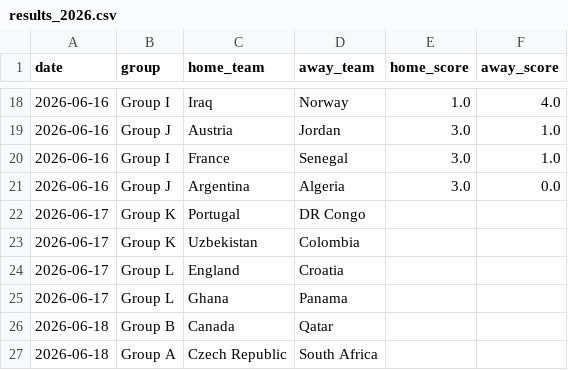
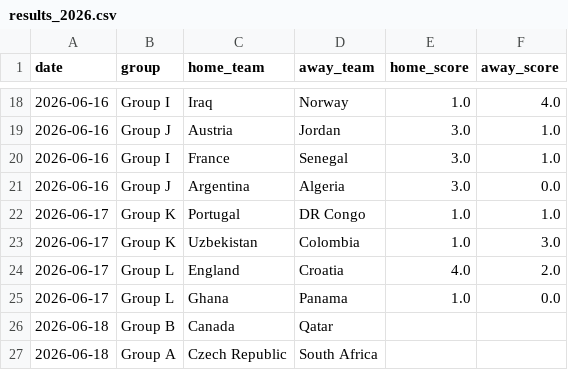
Before and after one commit to AdriBlanco0/worldcup2026-predictor, a CSV file: data/results_2026.csv, drawn as a sheet; only a part is shown, gaps mark what is left out.

```diff
--- a/data/results_2026.csv
+++ b/data/results_2026.csv
@@ -21,6 +21,6 @@ date,group,home_team,away_team,home_score,away_score
 2026-06-16,Group J,Argentina,Algeria,3.0,0.0
-2026-06-17,Group K,Portugal,DR Congo,,
-2026-06-17,Group K,Uzbekistan,Colombia,,
-2026-06-17,Group L,England,Croatia,,
-2026-06-17,Group L,Ghana,Panama,,
+2026-06-17,Group K,Portugal,DR Congo,1.0,1.0
+2026-06-17,Group K,Uzbekistan,Colombia,1.0,3.0
+2026-06-17,Group L,England,Croatia,4.0,2.0
+2026-06-17,Group L,Ghana,Panama,1.0,0.0
 2026-06-18,Group B,Canada,Qatar,,
```
Also changed, not shown: data/processed/elo_ratings_2026.csv, data/processed/model_performance.csv, 5 other files.
